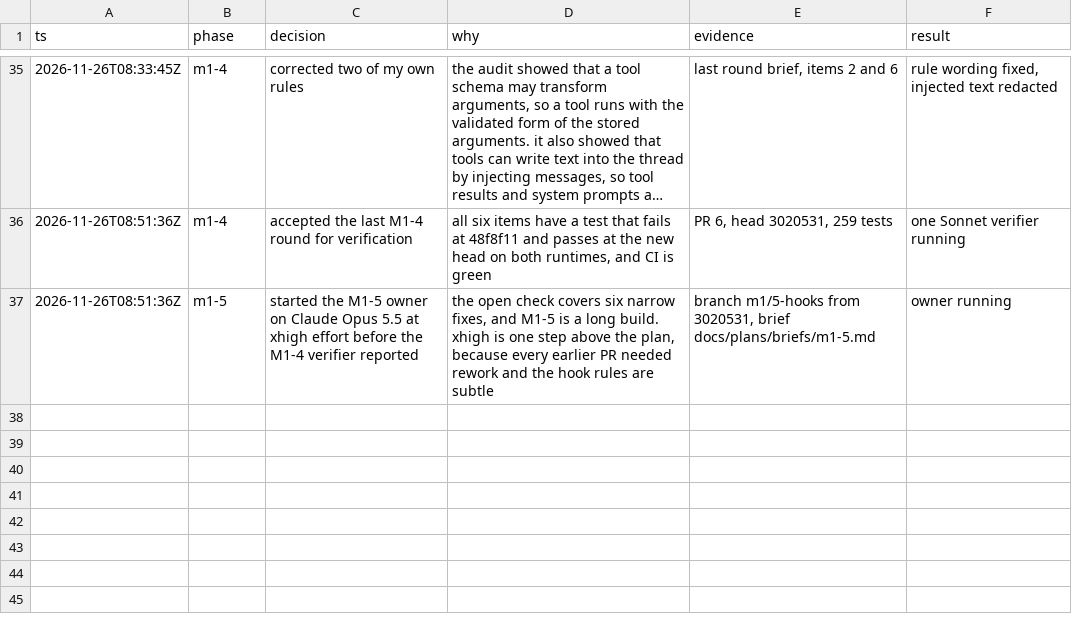
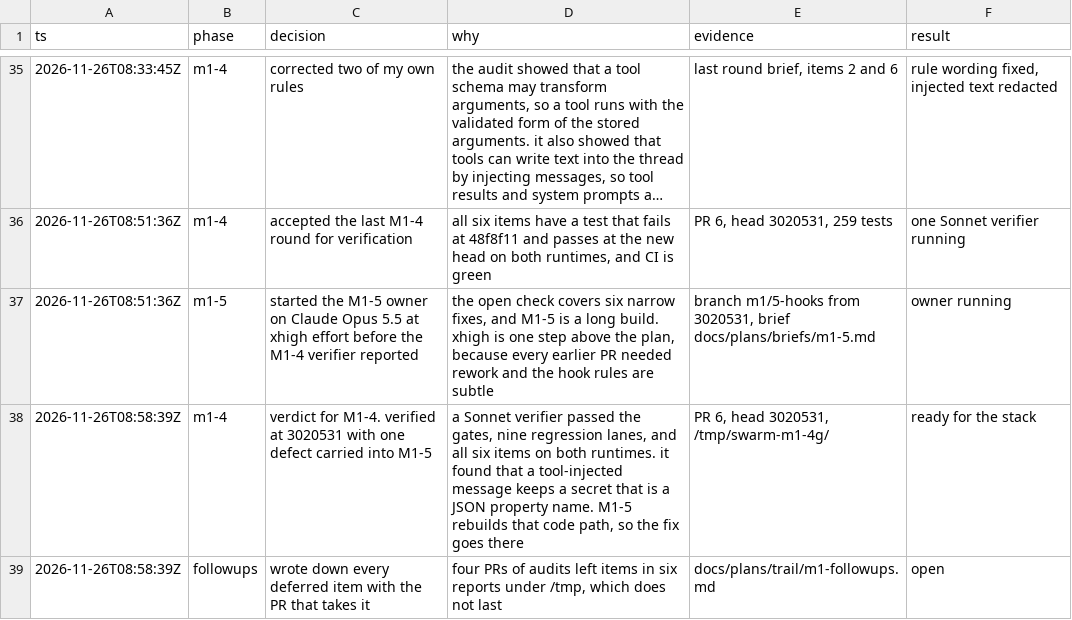
Before and after one commit to zacharytamas/spindle-runtime, a TSV file: docs/plans/trail/m1.tsv, drawn as a sheet; only a part is shown, gaps mark what is left out; long unchanged cells end in …; the diff names each change by its address in the sheet, - before the commit and + after, or states it on an @@ line.

Commit message:
Log the M1-4 verdict and list the milestone 1 follow-ups

```diff
--- a/docs/plans/trail/m1.tsv
+++ b/docs/plans/trail/m1.tsv
+row 38: 2026-11-26T08:58:39Z | m1-4 | verdict for M1-4. verified at 3020531 with one defect carried into M1-5 | a Sonnet verifier passed the gates, nine regression lanes, and all six items on both runtimes. it found that a tool-injected message keeps a secret that is a JSON property name. M1-5 rebuilds that code path, so the fix goes there | PR 6, head 3020531, /tmp/swarm-m1-4g/ | ready for the stack
+row 39: 2026-11-26T08:58:39Z | followups | wrote down every deferred item with the PR that takes it | four PRs of audits left items in six reports under /tmp, which does not last | docs/plans/trail/m1-followups.md | open
```
Also changed, not shown: 1 other file.
